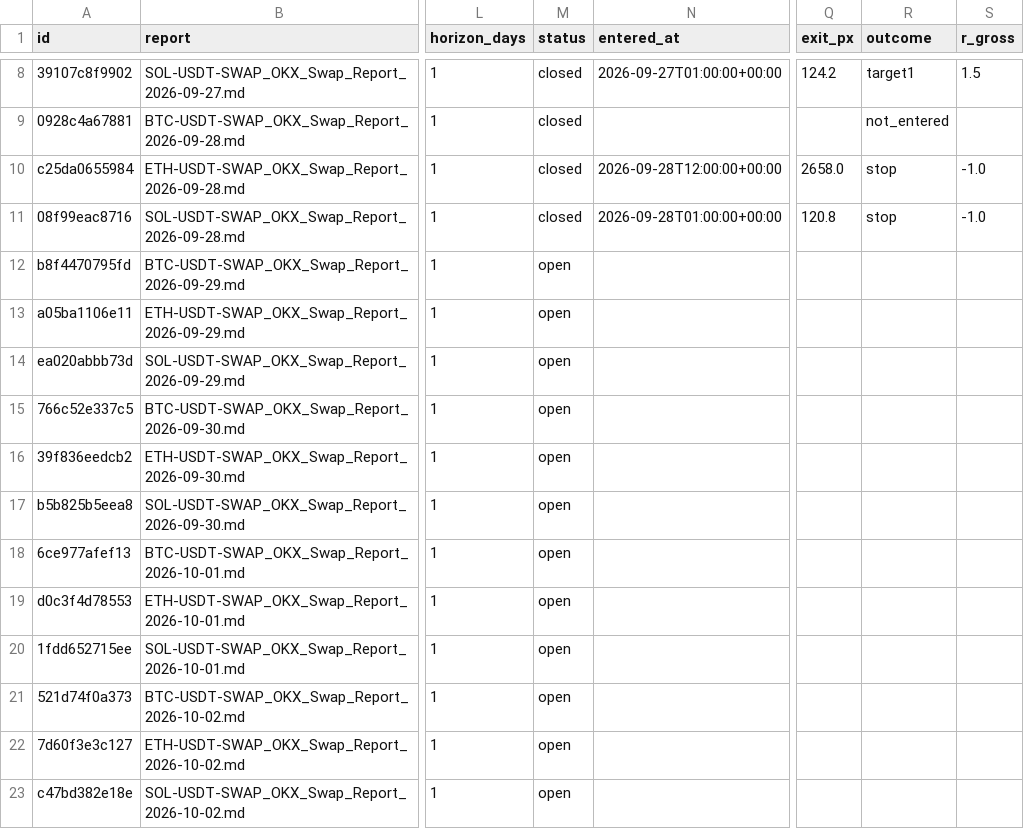
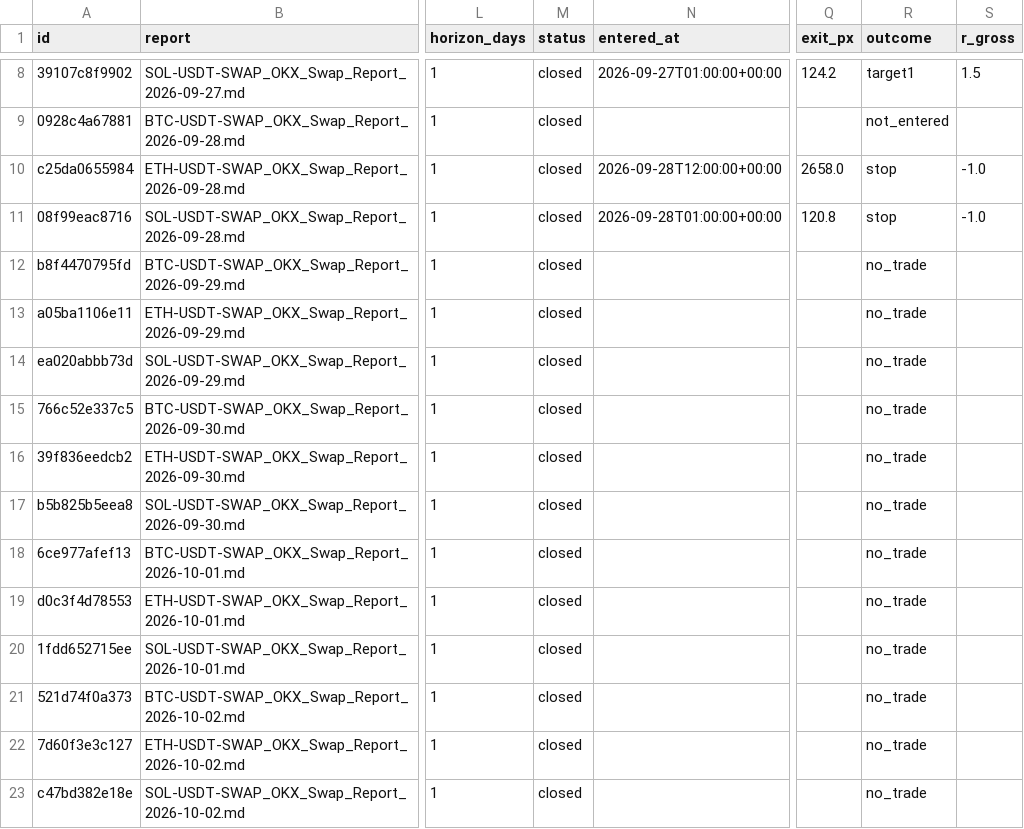
Before and after one commit to crypmiy/vibe-trading-okx-futures, a CSV file: research/forecasts.csv, drawn as a sheet; only a part is shown, gaps mark what is left out; the diff covers the shown part only; the diff names each change by its address in the sheet, - before the commit and + after, or states it on an @@ line.

```diff
--- a/research/forecasts.csv
+++ b/research/forecasts.csv
-M12:M23 (status): open
+M12:M23 (status): closed
-R12:R23 (outcome): (empty)
+R12:R23 (outcome): no_trade
```
Also changed, not shown: 3 added rows and 18 edited cells elsewhere in this file, 4 other files.
